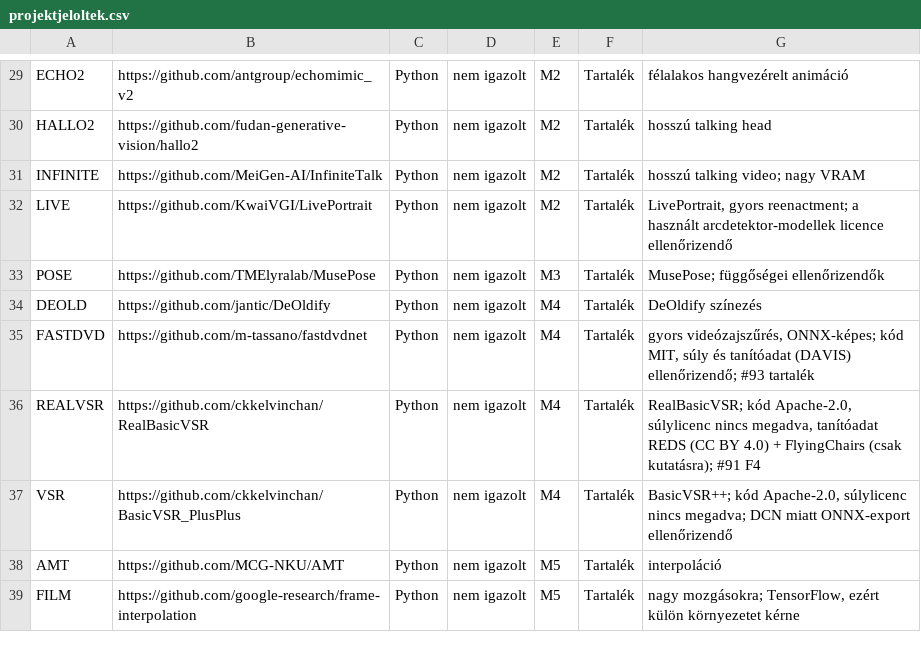
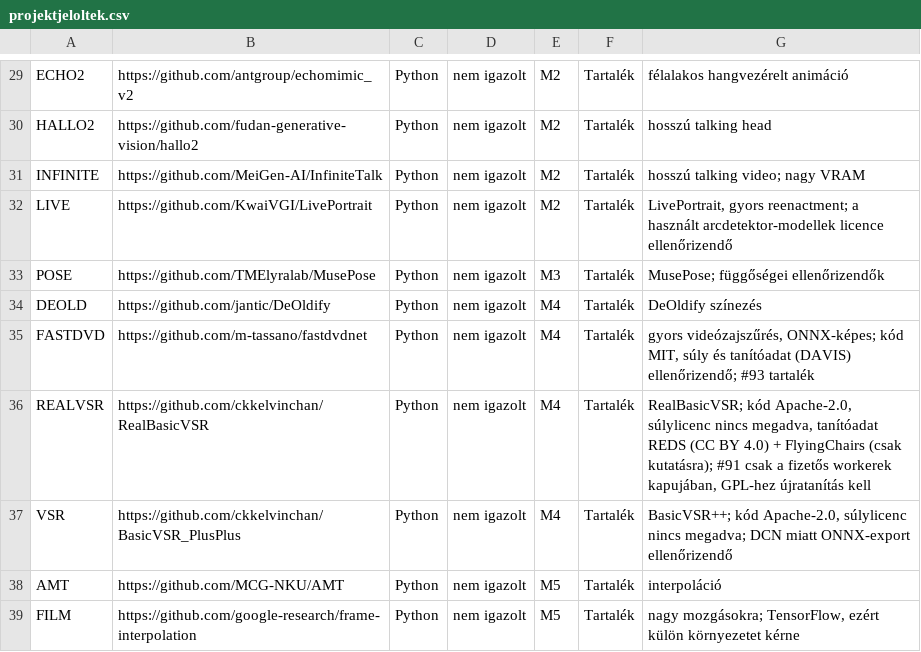
Before and after one commit to ubuntuokos/CFA4-AI_modules, a CSV file: docs/ai/projektjeloltek.csv, drawn as a sheet; only a part is shown, gaps mark what is left out.

```diff
--- a/docs/ai/projektjeloltek.csv
+++ b/docs/ai/projektjeloltek.csv
@@ -35,3 +35,3 @@ DEOLD,https://github.com/jantic/DeOldify,Python,nem igazolt,M4,Tartalék,DeOldif
 FASTDVD,https://github.com/m-tassano/fastdvdnet,Python,nem igazolt,M4,Tartalék,"gyors videózajszűrés, ONNX-képes; kód MIT, súly és tanítóadat (DAVIS) ellenőrizendő; #93 tartalék"
-REALVSR,https://github.com/ckkelvinchan/RealBasicVSR,Python,nem igazolt,M4,Tartalék,"RealBasicVSR; kód Apache-2.0, súlylicenc nincs megadva, tanítóadat REDS (CC BY 4.0) + FlyingChairs (csak kutatásra); #91 F4"
+REALVSR,https://github.com/ckkelvinchan/RealBasicVSR,Python,nem igazolt,M4,Tartalék,"RealBasicVSR; kód Apache-2.0, súlylicenc nincs megadva, tanítóadat REDS (CC BY 4.0) + FlyingChairs (csak kutatásra); #91 csak a fizetős workerek kapujában, GPL-hez újratanítás kell"
 VSR,https://github.com/ckkelvinchan/BasicVSR_PlusPlus,Python,nem igazolt,M4,Tartalék,"BasicVSR++; kód Apache-2.0, súlylicenc nincs megadva; DCN miatt ONNX-export ellenőrizendő"
```
Also changed, not shown: 1 other file.
